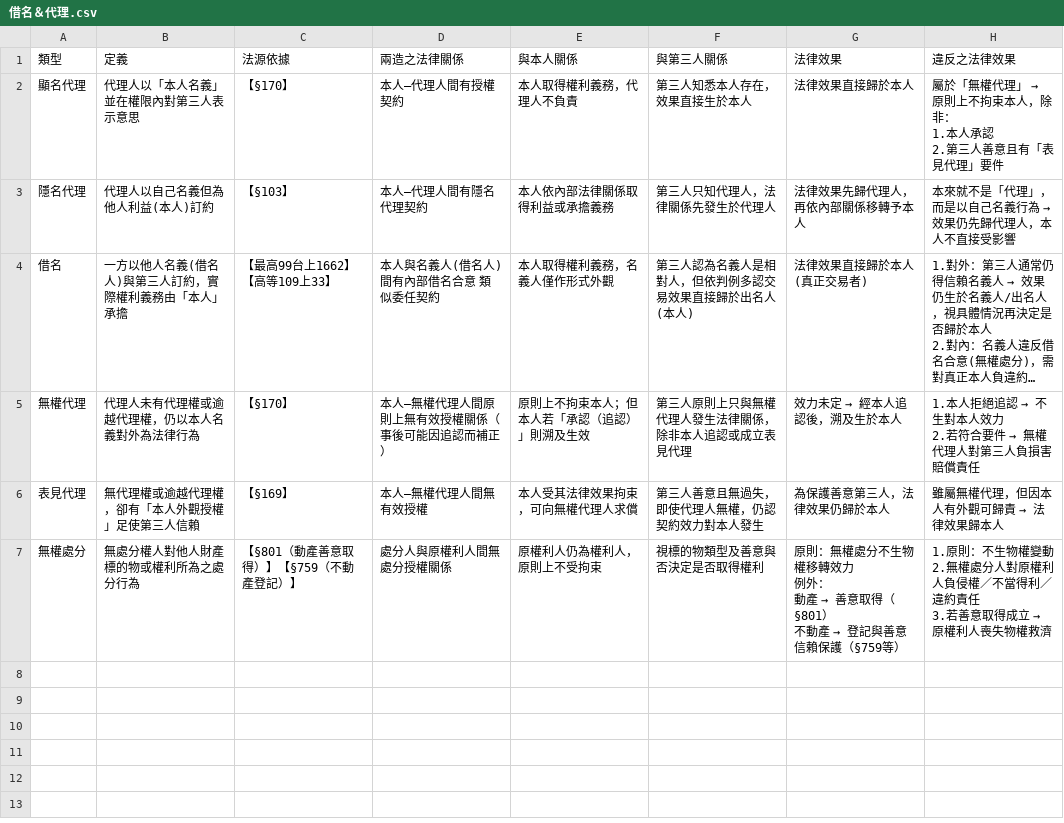
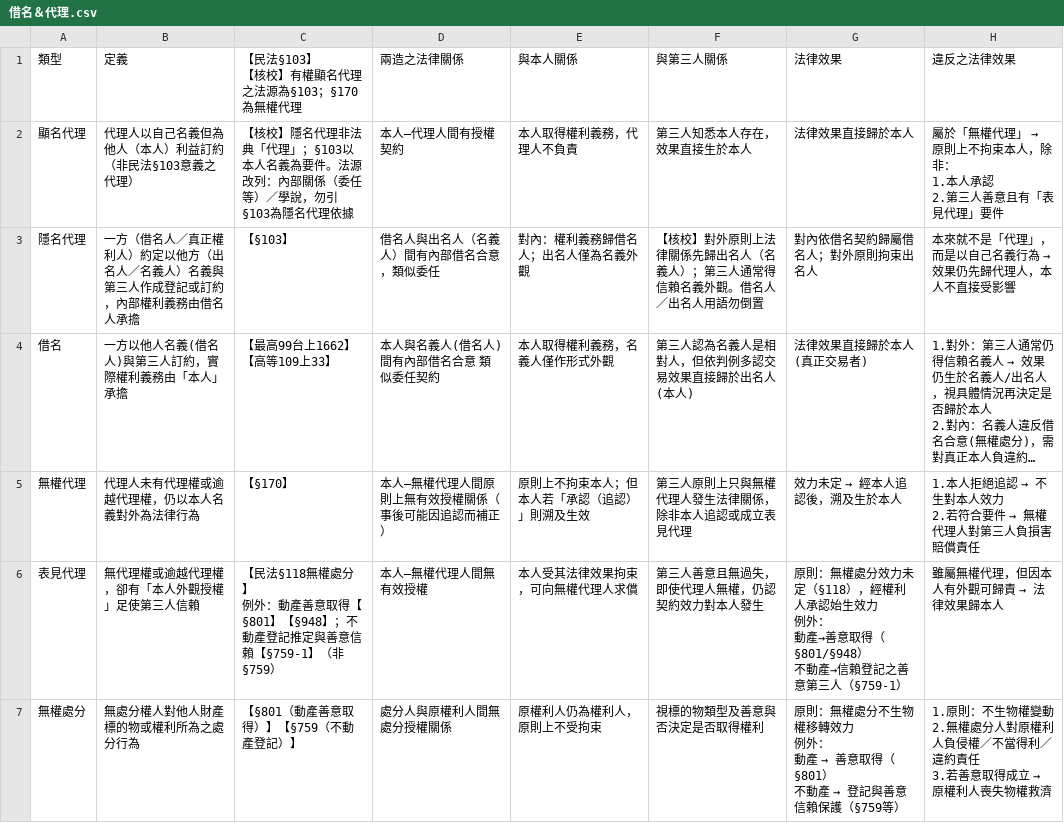
Before and after one commit to lawrencekuo1118/-, a CSV file: law-articles/csv/借名＆代理.csv, drawn as a sheet; long unchanged cells end in …; ↵ is a line break in a cell; the diff names each change by its address in the sheet, - before the commit and + after, or states it on an @@ line.

```diff
--- a/law-articles/csv/借名＆代理.csv
+++ b/law-articles/csv/借名＆代理.csv
-C1: 法源依據
+C1: 【民法§103】 ↵ 【核校】有權顯名代理之法源為§103；§170為無權代理
-B2 (定義): 代理人以「本人名義」並在權限內對第三人表示意思
+B2 (定義): 代理人以自己名義但為他人（本人）利益訂約（非民法§103意義之代理）
-C2: 【§170】
+C2: 【核校】隱名代理非法典「代理」；§103以本人名義為要件。法源改列：內部關係（委任等）／學說，勿引§103為隱名代理依據
-B3 (定義): 代理人以自己名義但為他人利益(本人)訂約
+B3 (定義): 一方（借名人／真正權利人）約定以他方（出名人／名義人）名義與第三人作成登記或訂約，內部權利義務由借名人承擔
-D3 (兩造之法律關係): 本人—代理人間有隱名代理契約
+D3 (兩造之法律關係): 借名人與出名人（名義人）間有內部借名合意，類似委任
-E3 (與本人關係): 本人依內部法律關係取得利益或承擔義務
+E3 (與本人關係): 對內：權利義務歸借名人；出名人僅為名義外觀
-F3 (與第三人關係): 第三人只知代理人，法律關係先發生於代理人
+F3 (與第三人關係): 【核校】對外原則上法律關係先歸出名人（名義人）；第三人通常得信賴名義外觀。借名人／出名人用語勿倒置
-G3 (法律效果): 法律效果先歸代理人，再依內部關係移轉予本人
+G3 (法律效果): 對內依借名契約歸屬借名人；對外原則拘束出名人
-C6: 【§169】
+C6: 【民法§118無權處分】 ↵ 例外：動產善意取得【§801】【§948】；不動產登記推定與善意信賴【§759-1】（非§759）
-G6 (法律效果): 為保護善意第三人，法律效果仍歸於本人
+G6 (法律效果): 原則：無權處分效力未定（§118），經權利人承認始生效力 ↵ 例外： ↵ 動產→善意取得（§801/§948） ↵ 不動產→信賴登記之善意第三人（§759-1）
```
Also changed, not shown: law-articles/csv/KYC & CTF.csv, law-articles/csv/_酌定_系列.csv, 27 other files.
